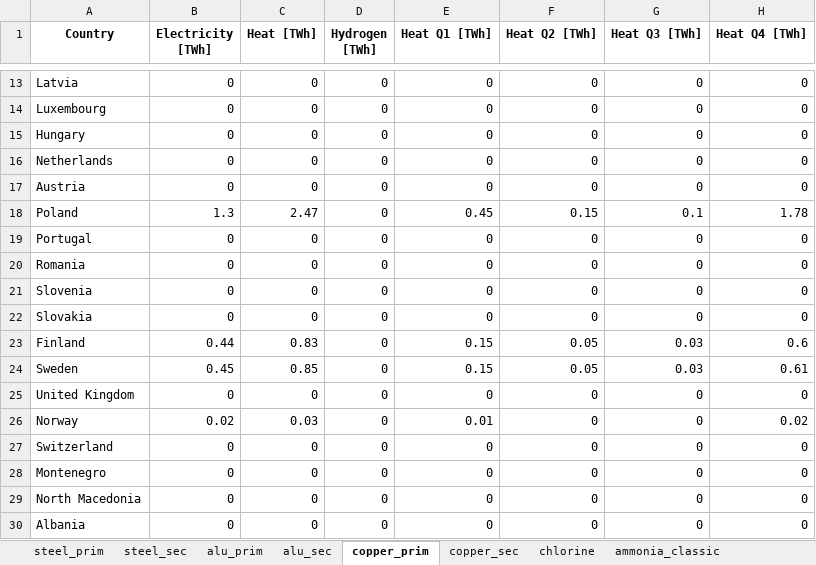
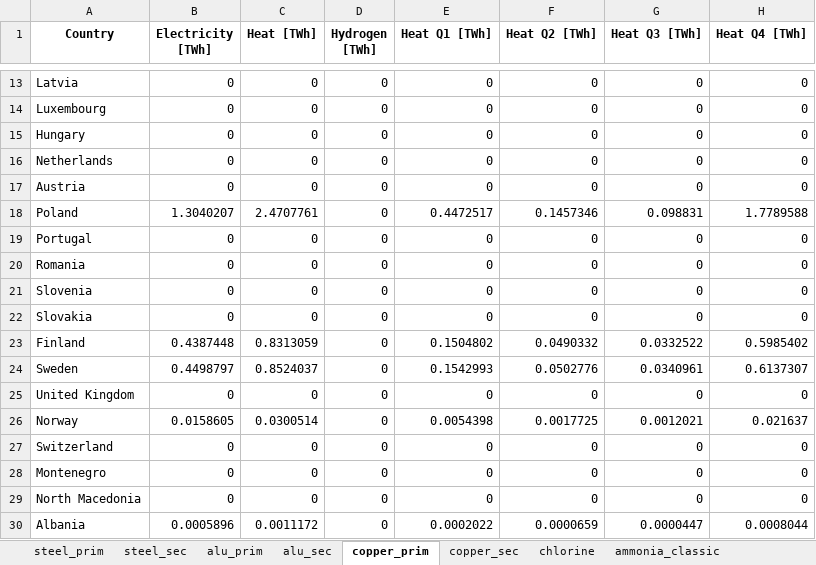
Before and after one commit to chrylt/endemo-v2.0.0-Alpha, an Excel workbook: output/endemo2_demand_projections.xlsx, sheet copper_prim, drawn as a sheet; only a part is shown, gaps mark what is left out; values as stored, in another font and other column widths than the file's, no borders; the diff covers the shown part only; the diff names each change by its address in the sheet, - before the commit and + after, or states it on an @@ line.

```diff
--- a/output/endemo2_demand_projections.xlsx (sheet copper_prim)
+++ b/output/endemo2_demand_projections.xlsx (sheet copper_prim)
-B18 (Electricity [TWh]): 1.3
+B18 (Electricity [TWh]): 1.3040207
-C18 (Heat [TWh]): 2.47
+C18 (Heat [TWh]): 2.4707761
-E18 (Heat Q1 [TWh]): 0.45
+E18 (Heat Q1 [TWh]): 0.4472517
-F18 (Heat Q2 [TWh]): 0.15
+F18 (Heat Q2 [TWh]): 0.1457346
-G18 (Heat Q3 [TWh]): 0.1
+G18 (Heat Q3 [TWh]): 0.098831
-H18 (Heat Q4 [TWh]): 1.78
+H18 (Heat Q4 [TWh]): 1.7789588
-B23 (Electricity [TWh]): 0.44
+B23 (Electricity [TWh]): 0.4387448
-C23 (Heat [TWh]): 0.83
+C23 (Heat [TWh]): 0.8313059
-E23 (Heat Q1 [TWh]): 0.15
+E23 (Heat Q1 [TWh]): 0.1504802
-F23 (Heat Q2 [TWh]): 0.05
+F23 (Heat Q2 [TWh]): 0.0490332
-G23 (Heat Q3 [TWh]): 0.03
+G23 (Heat Q3 [TWh]): 0.0332522
-H23 (Heat Q4 [TWh]): 0.6
+H23 (Heat Q4 [TWh]): 0.5985402
-B24 (Electricity [TWh]): 0.45
+B24 (Electricity [TWh]): 0.4498797
-C24 (Heat [TWh]): 0.85
+C24 (Heat [TWh]): 0.8524037
-E24 (Heat Q1 [TWh]): 0.15
+E24 (Heat Q1 [TWh]): 0.1542993
-F24 (Heat Q2 [TWh]): 0.05
+F24 (Heat Q2 [TWh]): 0.0502776
-G24 (Heat Q3 [TWh]): 0.03
+G24 (Heat Q3 [TWh]): 0.0340961
-H24 (Heat Q4 [TWh]): 0.61
+H24 (Heat Q4 [TWh]): 0.6137307
-B26 (Electricity [TWh]): 0.02
+B26 (Electricity [TWh]): 0.0158605
-C26 (Heat [TWh]): 0.03
+C26 (Heat [TWh]): 0.0300514
-E26 (Heat Q1 [TWh]): 0.01
+E26 (Heat Q1 [TWh]): 0.0054398
-F26 (Heat Q2 [TWh]): 0
+F26 (Heat Q2 [TWh]): 0.0017725
-G26 (Heat Q3 [TWh]): 0
+G26 (Heat Q3 [TWh]): 0.0012021
-H26 (Heat Q4 [TWh]): 0.02
+H26 (Heat Q4 [TWh]): 0.021637
-B30 (Electricity [TWh]): 0
+B30 (Electricity [TWh]): 0.0005896
-C30 (Heat [TWh]): 0
+C30 (Heat [TWh]): 0.0011172
-E30 (Heat Q1 [TWh]): 0
+E30 (Heat Q1 [TWh]): 0.0002022
-F30 (Heat Q2 [TWh]): 0
+F30 (Heat Q2 [TWh]): 0.0000659
-G30 (Heat Q3 [TWh]): 0
+G30 (Heat Q3 [TWh]): 0.0000447
-H30 (Heat Q4 [TWh]): 0
+H30 (Heat Q4 [TWh]): 0.0008044
```
Also changed, not shown: 24 edited cells elsewhere in this sheet, sheet forecasted, sheet cement, sheet rest, sheet paper, sheet steel_sec, sheet chlorine, 10 more sheets, output/endemo2_amount_prognosis.xlsx, output/endemo2_gdp_prognosis.xlsx, 35 other files.
